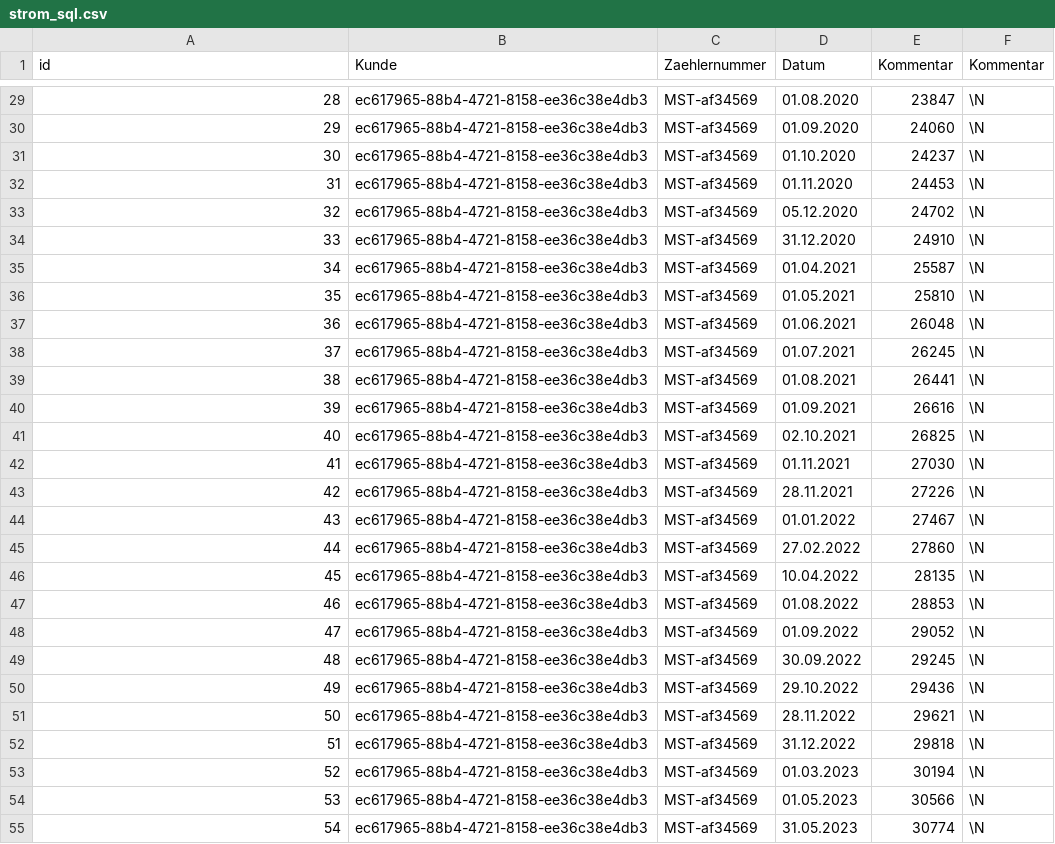
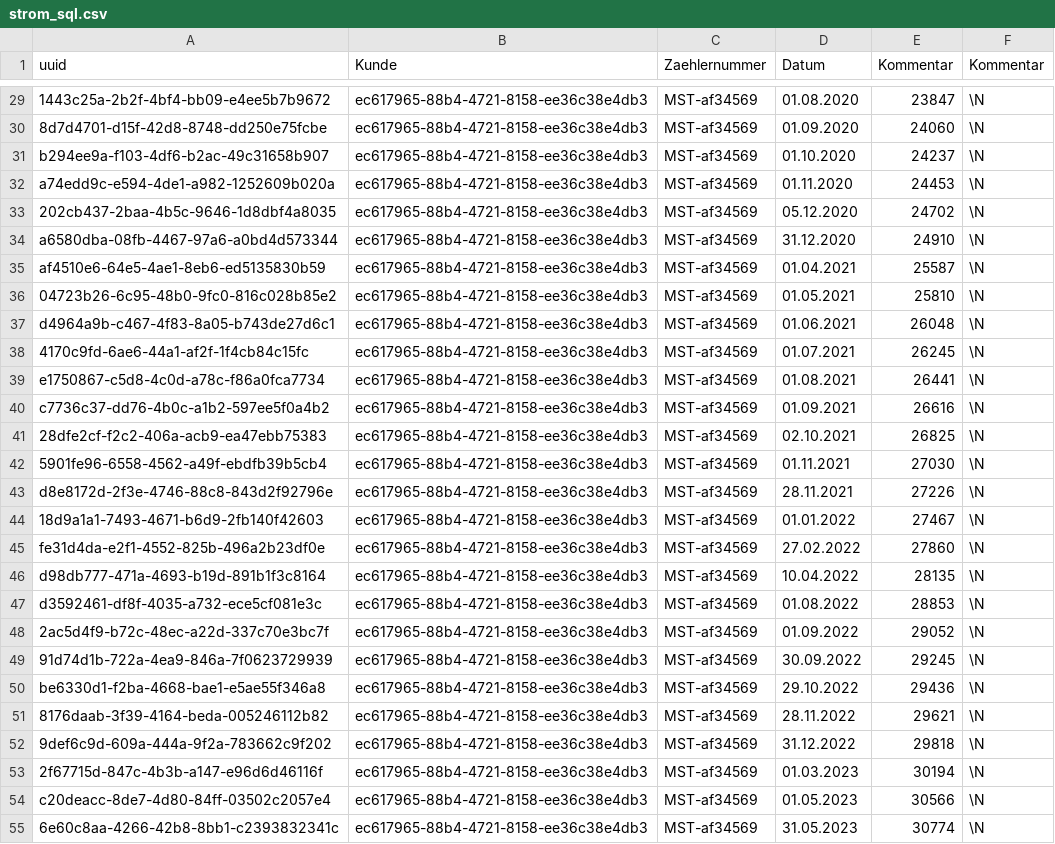
Before and after one commit to Rafi010/3FA071_Gruppe2, a CSV file: src/main/resources/strom_sql.csv, drawn as a sheet; only a part is shown, gaps mark what is left out; the diff covers the shown part only.

```diff
--- a/src/main/resources/strom_sql.csv
+++ b/src/main/resources/strom_sql.csv
@@ -1 +1 @@
-id,Kunde,Zaehlernummer,Datum,Kommentar,Kommentar
+uuid,Kunde,Zaehlernummer,Datum,Kommentar,Kommentar
@@ -29,27 +29,27 @@ id,Kunde,Zaehlernummer,Datum,Kommentar,Kommentar
-28,ec617965-88b4-4721-8158-ee36c38e4db3,MST-af34569,01.08.2020,23847,\N
-29,ec617965-88b4-4721-8158-ee36c38e4db3,MST-af34569,01.09.2020,24060,\N
-30,ec617965-88b4-4721-8158-ee36c38e4db3,MST-af34569,01.10.2020,24237,\N
-31,ec617965-88b4-4721-8158-ee36c38e4db3,MST-af34569,01.11.2020,24453,\N
-32,ec617965-88b4-4721-8158-ee36c38e4db3,MST-af34569,05.12.2020,24702,\N
-33,ec617965-88b4-4721-8158-ee36c38e4db3,MST-af34569,31.12.2020,24910,\N
-34,ec617965-88b4-4721-8158-ee36c38e4db3,MST-af34569,01.04.2021,25587,\N
-35,ec617965-88b4-4721-8158-ee36c38e4db3,MST-af34569,01.05.2021,25810,\N
-36,ec617965-88b4-4721-8158-ee36c38e4db3,MST-af34569,01.06.2021,26048,\N
-37,ec617965-88b4-4721-8158-ee36c38e4db3,MST-af34569,01.07.2021,26245,\N
-38,ec617965-88b4-4721-8158-ee36c38e4db3,MST-af34569,01.08.2021,26441,\N
-39,ec617965-88b4-4721-8158-ee36c38e4db3,MST-af34569,01.09.2021,26616,\N
-40,ec617965-88b4-4721-8158-ee36c38e4db3,MST-af34569,02.10.2021,26825,\N
-41,ec617965-88b4-4721-8158-ee36c38e4db3,MST-af34569,01.11.2021,27030,\N
-42,ec617965-88b4-4721-8158-ee36c38e4db3,MST-af34569,28.11.2021,27226,\N
-43,ec617965-88b4-4721-8158-ee36c38e4db3,MST-af34569,01.01.2022,27467,\N
-44,ec617965-88b4-4721-8158-ee36c38e4db3,MST-af34569,27.02.2022,27860,\N
-45,ec617965-88b4-4721-8158-ee36c38e4db3,MST-af34569,10.04.2022,28135,\N
-46,ec617965-88b4-4721-8158-ee36c38e4db3,MST-af34569,01.08.2022,28853,\N
-47,ec617965-88b4-4721-8158-ee36c38e4db3,MST-af34569,01.09.2022,29052,\N
-48,ec617965-88b4-4721-8158-ee36c38e4db3,MST-af34569,30.09.2022,29245,\N
-49,ec617965-88b4-4721-8158-ee36c38e4db3,MST-af34569,29.10.2022,29436,\N
-50,ec617965-88b4-4721-8158-ee36c38e4db3,MST-af34569,28.11.2022,29621,\N
-51,ec617965-88b4-4721-8158-ee36c38e4db3,MST-af34569,31.12.2022,29818,\N
-52,ec617965-88b4-4721-8158-ee36c38e4db3,MST-af34569,01.03.2023,30194,\N
-53,ec617965-88b4-4721-8158-ee36c38e4db3,MST-af34569,01.05.2023,30566,\N
-54,ec617965-88b4-4721-8158-ee36c38e4db3,MST-af34569,31.05.2023,30774,\N
+1443c25a-2b2f-4bf4-bb09-e4ee5b7b9672,ec617965-88b4-4721-8158-ee36c38e4db3,MST-af34569,01.08.2020,23847,\N
+8d7d4701-d15f-42d8-8748-dd250e75fcbe,ec617965-88b4-4721-8158-ee36c38e4db3,MST-af34569,01.09.2020,24060,\N
+b294ee9a-f103-4df6-b2ac-49c31658b907,ec617965-88b4-4721-8158-ee36c38e4db3,MST-af34569,01.10.2020,24237,\N
+a74edd9c-e594-4de1-a982-1252609b020a,ec617965-88b4-4721-8158-ee36c38e4db3,MST-af34569,01.11.2020,24453,\N
+202cb437-2baa-4b5c-9646-1d8dbf4a8035,ec617965-88b4-4721-8158-ee36c38e4db3,MST-af34569,05.12.2020,24702,\N
+a6580dba-08fb-4467-97a6-a0bd4d573344,ec617965-88b4-4721-8158-ee36c38e4db3,MST-af34569,31.12.2020,24910,\N
+af4510e6-64e5-4ae1-8eb6-ed5135830b59,ec617965-88b4-4721-8158-ee36c38e4db3,MST-af34569,01.04.2021,25587,\N
+04723b26-6c95-48b0-9fc0-816c028b85e2,ec617965-88b4-4721-8158-ee36c38e4db3,MST-af34569,01.05.2021,25810,\N
+d4964a9b-c467-4f83-8a05-b743de27d6c1,ec617965-88b4-4721-8158-ee36c38e4db3,MST-af34569,01.06.2021,26048,\N
+4170c9fd-6ae6-44a1-af2f-1f4cb84c15fc,ec617965-88b4-4721-8158-ee36c38e4db3,MST-af34569,01.07.2021,26245,\N
+e1750867-c5d8-4c0d-a78c-f86a0fca7734,ec617965-88b4-4721-8158-ee36c38e4db3,MST-af34569,01.08.2021,26441,\N
+c7736c37-dd76-4b0c-a1b2-597ee5f0a4b2,ec617965-88b4-4721-8158-ee36c38e4db3,MST-af34569,01.09.2021,26616,\N
+28dfe2cf-f2c2-406a-acb9-ea47ebb75383,ec617965-88b4-4721-8158-ee36c38e4db3,MST-af34569,02.10.2021,26825,\N
+5901fe96-6558-4562-a49f-ebdfb39b5cb4,ec617965-88b4-4721-8158-ee36c38e4db3,MST-af34569,01.11.2021,27030,\N
+d8e8172d-2f3e-4746-88c8-843d2f92796e,ec617965-88b4-4721-8158-ee36c38e4db3,MST-af34569,28.11.2021,27226,\N
+18d9a1a1-7493-4671-b6d9-2fb140f42603,ec617965-88b4-4721-8158-ee36c38e4db3,MST-af34569,01.01.2022,27467,\N
+fe31d4da-e2f1-4552-825b-496a2b23df0e,ec617965-88b4-4721-8158-ee36c38e4db3,MST-af34569,27.02.2022,27860,\N
+d98db777-471a-4693-b19d-891b1f3c8164,ec617965-88b4-4721-8158-ee36c38e4db3,MST-af34569,10.04.2022,28135,\N
+d3592461-df8f-4035-a732-ece5cf081e3c,ec617965-88b4-4721-8158-ee36c38e4db3,MST-af34569,01.08.2022,28853,\N
+2ac5d4f9-b72c-48ec-a22d-337c70e3bc7f,ec617965-88b4-4721-8158-ee36c38e4db3,MST-af34569,01.09.2022,29052,\N
+91d74d1b-722a-4ea9-846a-7f0623729939,ec617965-88b4-4721-8158-ee36c38e4db3,MST-af34569,30.09.2022,29245,\N
+be6330d1-f2ba-4668-bae1-e5ae55f346a8,ec617965-88b4-4721-8158-ee36c38e4db3,MST-af34569,29.10.2022,29436,\N
+8176daab-3f39-4164-beda-005246112b82,ec617965-88b4-4721-8158-ee36c38e4db3,MST-af34569,28.11.2022,29621,\N
+9def6c9d-609a-444a-9f2a-783662c9f202,ec617965-88b4-4721-8158-ee36c38e4db3,MST-af34569,31.12.2022,29818,\N
+2f67715d-847c-4b3b-a147-e96d6d46116f,ec617965-88b4-4721-8158-ee36c38e4db3,MST-af34569,01.03.2023,30194,\N
+c20deacc-8de7-4d80-84ff-03502c2057e4,ec617965-88b4-4721-8158-ee36c38e4db3,MST-af34569,01.05.2023,30566,\N
+6e60c8aa-4266-42b8-8bb1-c2393832341c,ec617965-88b4-4721-8158-ee36c38e4db3,MST-af34569,31.05.2023,30774,\N
```
Also changed, not shown: 37 edited cells elsewhere in this file, src/main/resources/heizung_sql.csv, src/main/resources/wasser_sql.csv, 1 other file.
